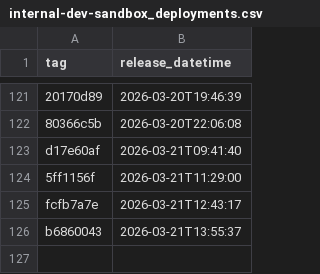
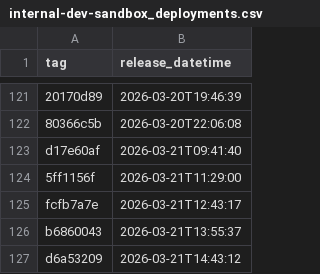
Before and after one commit to NHSDigital/electronic-prescription-service-api, a CSV file: _data/internal-dev-sandbox_deployments.csv, drawn as a sheet; only a part is shown, gaps mark what is left out; the diff names each change by its address in the sheet, - before the commit and + after, or states it on an @@ line.

```diff
--- a/_data/internal-dev-sandbox_deployments.csv
+++ b/_data/internal-dev-sandbox_deployments.csv
+row 127: d6a53209 | 2026-03-21T14:43:12
```
Also changed, not shown: 1 other file.
